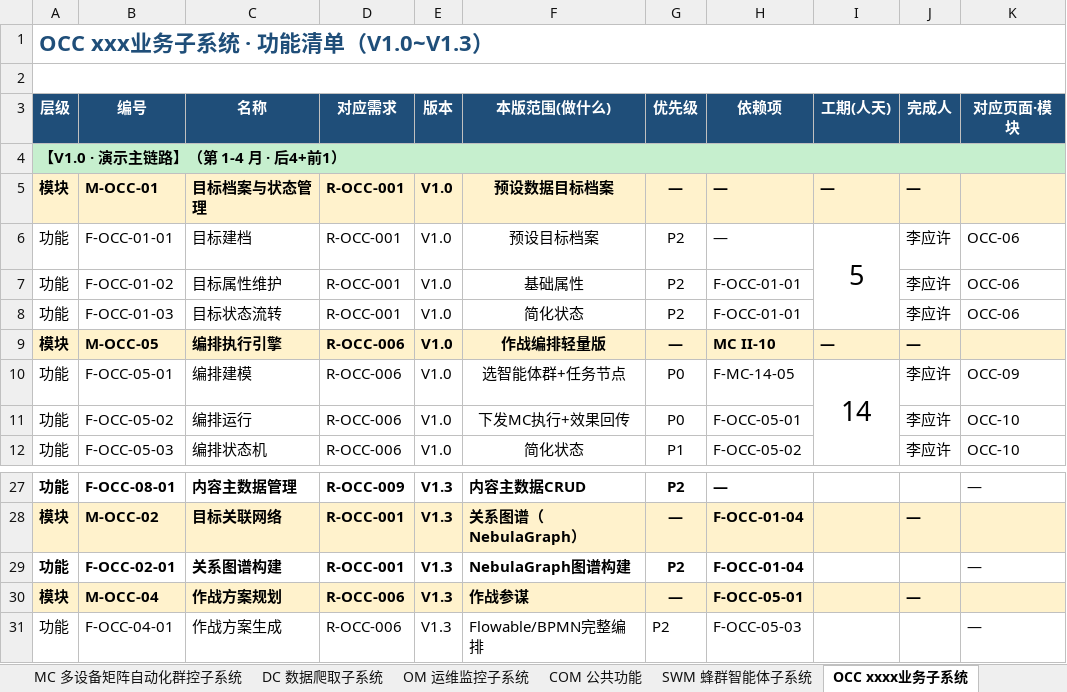
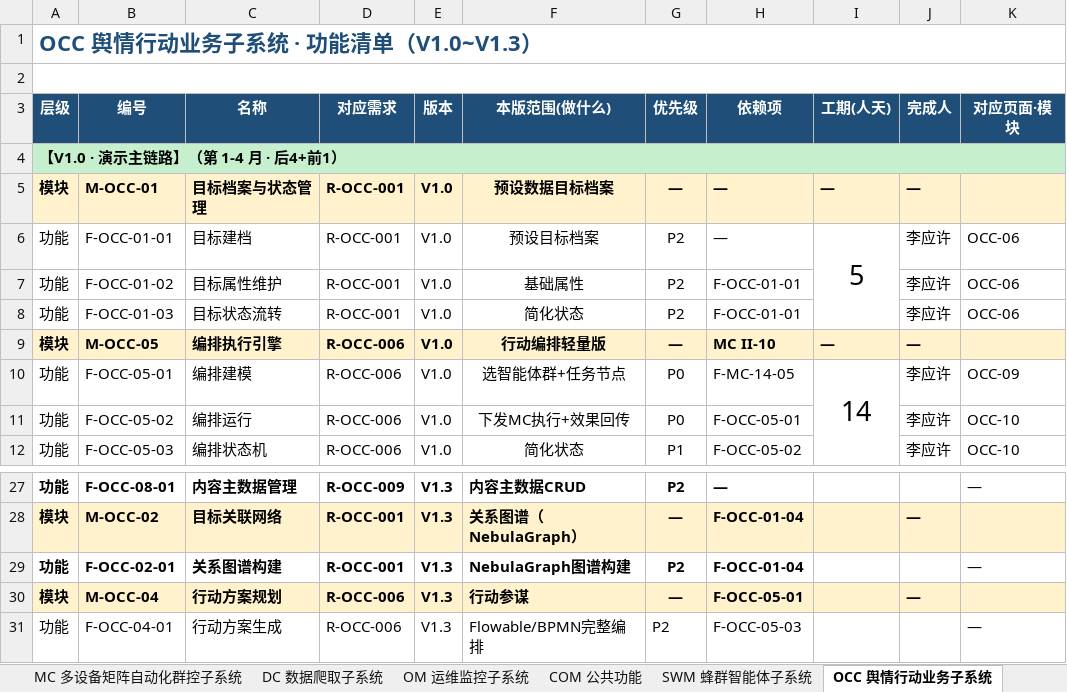
Before and after one commit to Sj-g/obsidian, an Excel workbook: 公司项目/认知行动/文档/MVP功能清单.xlsx, sheet OCC 舆情行动业务子系统, drawn as a sheet; only a part is shown, gaps mark what is left out; values as stored, in another font and other column widths than the file's, no borders; the diff names each change by its address in the sheet, - before the commit and + after, or states it on an @@ line.

```diff
--- a/公司项目/认知行动/文档/MVP功能清单.xlsx (sheet OCC 舆情行动业务子系统)
+++ b/公司项目/认知行动/文档/MVP功能清单.xlsx (sheet OCC 舆情行动业务子系统)
-sheet tab: OCC xxxx业务子系统
+sheet tab: OCC 舆情行动业务子系统
-A1 (层级): OCC xxx业务子系统 · 功能清单（V1.0~V1.3）
+A1 (层级): OCC 舆情行动业务子系统 · 功能清单（V1.0~V1.3）
-F9 (本版范围(做什么)): 作战编排轻量版
+F9 (本版范围(做什么)): 行动编排轻量版
-C30 (名称): 作战方案规划
+C30 (名称): 行动方案规划
-F30 (本版范围(做什么)): 作战参谋
+F30 (本版范围(做什么)): 行动参谋
-C31 (名称): 作战方案生成
+C31 (名称): 行动方案生成
```
Also changed, not shown: sheet MC 多设备矩阵自动化群控子系统, sheet COM 公共功能, 2 other files.
